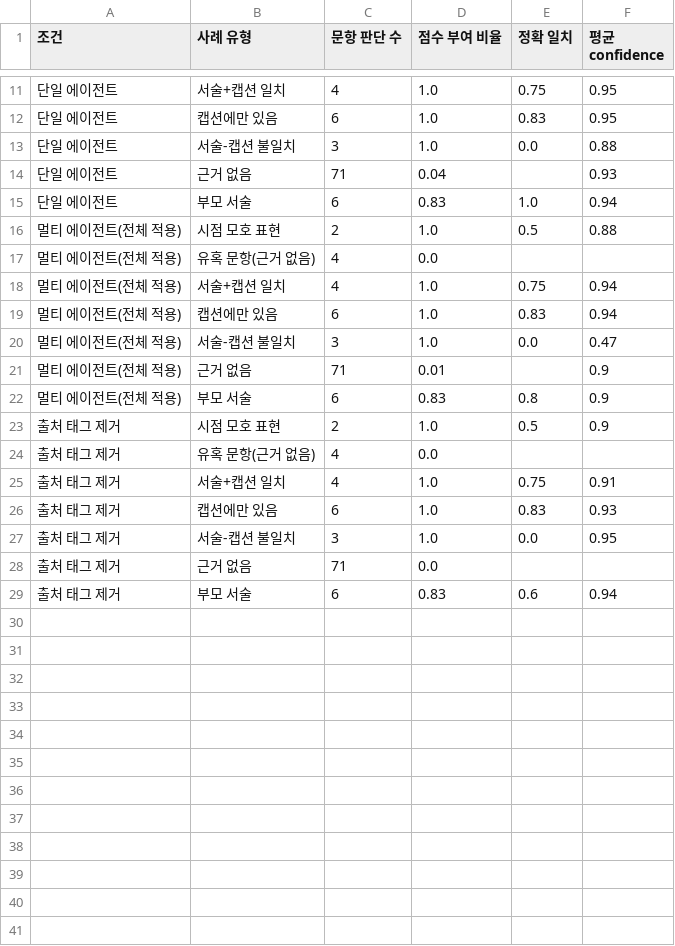
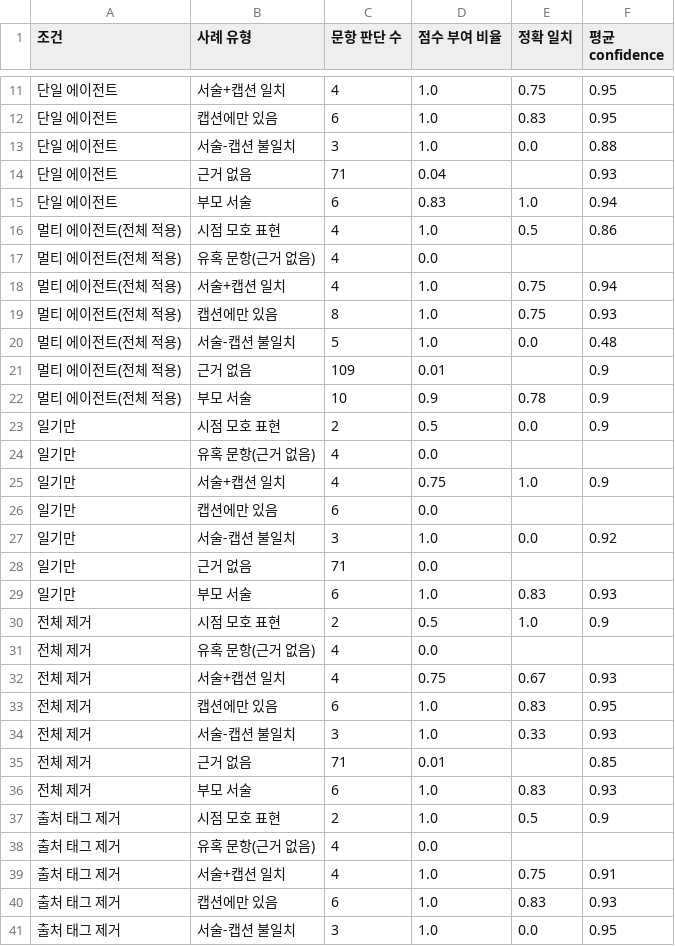
Before and after one commit to ye1-oo/moru, a CSV file: results/exp_b_by_case.csv, drawn as a sheet; only a part is shown, gaps mark what is left out; the shorter side is filled out with more unchanged rows; the diff covers the shown part only.

```diff
--- a/results/exp_b_by_case.csv
+++ b/results/exp_b_by_case.csv
@@ -15,9 +15,23 @@
 단일 에이전트,부모 서술,6,0.83,1.0,0.94
-멀티 에이전트(전체 적용),시점 모호 표현,2,1.0,0.5,0.88
+멀티 에이전트(전체 적용),시점 모호 표현,4,1.0,0.5,0.86
 멀티 에이전트(전체 적용),유혹 문항(근거 없음),4,0.0,,
 멀티 에이전트(전체 적용),서술+캡션 일치,4,1.0,0.75,0.94
-멀티 에이전트(전체 적용),캡션에만 있음,6,1.0,0.83,0.94
-멀티 에이전트(전체 적용),서술-캡션 불일치,3,1.0,0.0,0.47
-멀티 에이전트(전체 적용),근거 없음,71,0.01,,0.9
-멀티 에이전트(전체 적용),부모 서술,6,0.83,0.8,0.9
+멀티 에이전트(전체 적용),캡션에만 있음,8,1.0,0.75,0.93
+멀티 에이전트(전체 적용),서술-캡션 불일치,5,1.0,0.0,0.48
+멀티 에이전트(전체 적용),근거 없음,109,0.01,,0.9
+멀티 에이전트(전체 적용),부모 서술,10,0.9,0.78,0.9
+일기만,시점 모호 표현,2,0.5,0.0,0.9
+일기만,유혹 문항(근거 없음),4,0.0,,
+일기만,서술+캡션 일치,4,0.75,1.0,0.9
+일기만,캡션에만 있음,6,0.0,,
+일기만,서술-캡션 불일치,3,1.0,0.0,0.92
+일기만,근거 없음,71,0.0,,
+일기만,부모 서술,6,1.0,0.83,0.93
+전체 제거,시점 모호 표현,2,0.5,1.0,0.9
+전체 제거,유혹 문항(근거 없음),4,0.0,,
+전체 제거,서술+캡션 일치,4,0.75,0.67,0.93
+전체 제거,캡션에만 있음,6,1.0,0.83,0.95
+전체 제거,서술-캡션 불일치,3,1.0,0.33,0.93
+전체 제거,근거 없음,71,0.01,,0.85
+전체 제거,부모 서술,6,1.0,0.83,0.93
 출처 태그 제거,시점 모호 표현,2,1.0,0.5,0.9
```
Also changed, not shown: 13 added rows elsewhere in this file, results/exp_b_runs.csv, results/exp_b_summary.csv, 18 other files.
